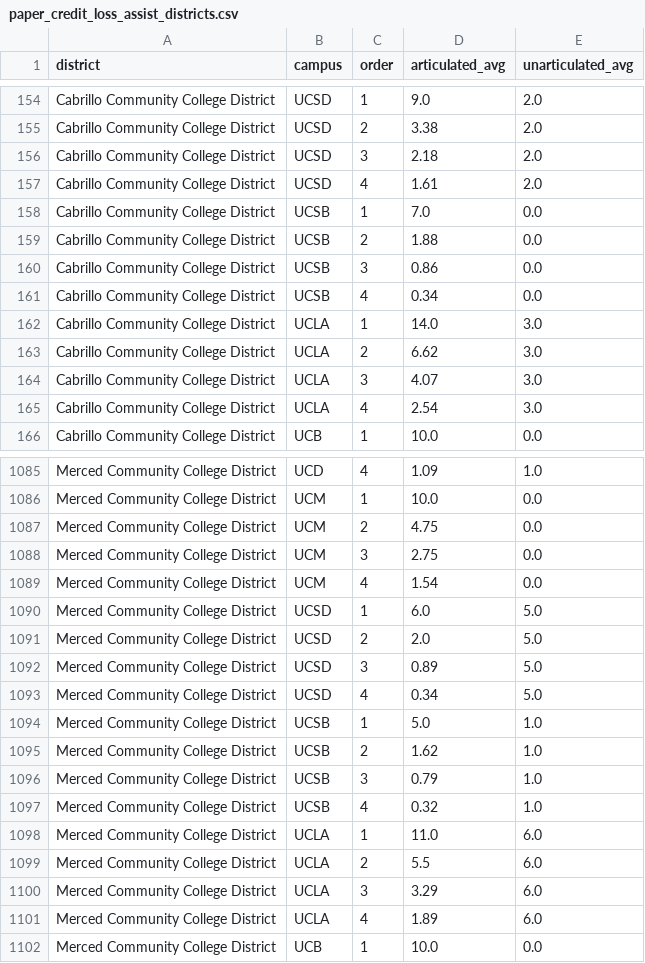
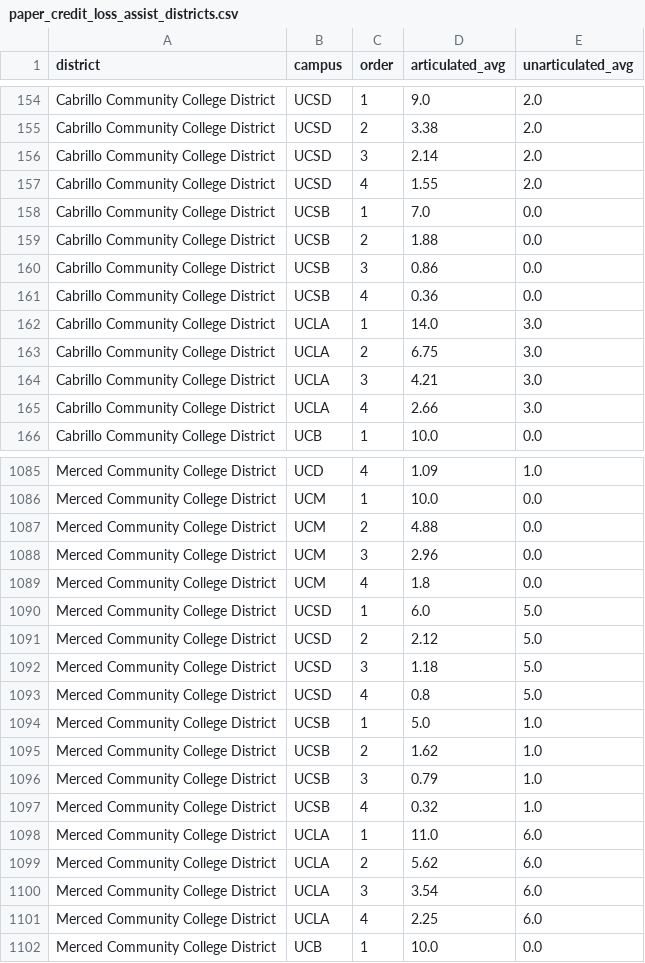
Before and after one commit to notUnEeVeN/transfer-pathways-research-tool, a CSV file: analysis/results/paper_credit_loss_assist_districts.csv, drawn as a sheet; only a part is shown, gaps mark what is left out; the diff covers the shown part only.

```diff
--- a/analysis/results/paper_credit_loss_assist_districts.csv
+++ b/analysis/results/paper_credit_loss_assist_districts.csv
@@ -155,4 +155,4 @@ Cabrillo Community College District,UCSD,1,9.0,2.0
 Cabrillo Community College District,UCSD,2,3.38,2.0
-Cabrillo Community College District,UCSD,3,2.18,2.0
-Cabrillo Community College District,UCSD,4,1.61,2.0
+Cabrillo Community College District,UCSD,3,2.14,2.0
+Cabrillo Community College District,UCSD,4,1.55,2.0
 Cabrillo Community College District,UCSB,1,7.0,0.0
@@ -160,7 +160,7 @@ Cabrillo Community College District,UCSB,2,1.88,0.0
 Cabrillo Community College District,UCSB,3,0.86,0.0
-Cabrillo Community College District,UCSB,4,0.34,0.0
+Cabrillo Community College District,UCSB,4,0.36,0.0
 Cabrillo Community College District,UCLA,1,14.0,3.0
-Cabrillo Community College District,UCLA,2,6.62,3.0
-Cabrillo Community College District,UCLA,3,4.07,3.0
-Cabrillo Community College District,UCLA,4,2.54,3.0
+Cabrillo Community College District,UCLA,2,6.75,3.0
+Cabrillo Community College District,UCLA,3,4.21,3.0
+Cabrillo Community College District,UCLA,4,2.66,3.0
 Cabrillo Community College District,UCB,1,10.0,0.0
@@ -1086,9 +1086,9 @@ Merced Community College District,UCD,4,1.09,1.0
 Merced Community College District,UCM,1,10.0,0.0
-Merced Community College District,UCM,2,4.75,0.0
-Merced Community College District,UCM,3,2.75,0.0
-Merced Community College District,UCM,4,1.54,0.0
+Merced Community College District,UCM,2,4.88,0.0
+Merced Community College District,UCM,3,2.96,0.0
+Merced Community College District,UCM,4,1.8,0.0
 Merced Community College District,UCSD,1,6.0,5.0
-Merced Community College District,UCSD,2,2.0,5.0
-Merced Community College District,UCSD,3,0.89,5.0
-Merced Community College District,UCSD,4,0.34,5.0
+Merced Community College District,UCSD,2,2.12,5.0
+Merced Community College District,UCSD,3,1.18,5.0
+Merced Community College District,UCSD,4,0.8,5.0
 Merced Community College District,UCSB,1,5.0,1.0
@@ -1098,5 +1098,5 @@ Merced Community College District,UCSB,4,0.32,1.0
 Merced Community College District,UCLA,1,11.0,6.0
-Merced Community College District,UCLA,2,5.5,6.0
-Merced Community College District,UCLA,3,3.29,6.0
-Merced Community College District,UCLA,4,1.89,6.0
+Merced Community College District,UCLA,2,5.62,6.0
+Merced Community College District,UCLA,3,3.54,6.0
+Merced Community College District,UCLA,4,2.25,6.0
 Merced Community College District,UCB,1,10.0,0.0
```
Also changed, not shown: 31 edited cells elsewhere in this file, analysis/results/paper_credit_loss_districts.csv, 33 other files.
